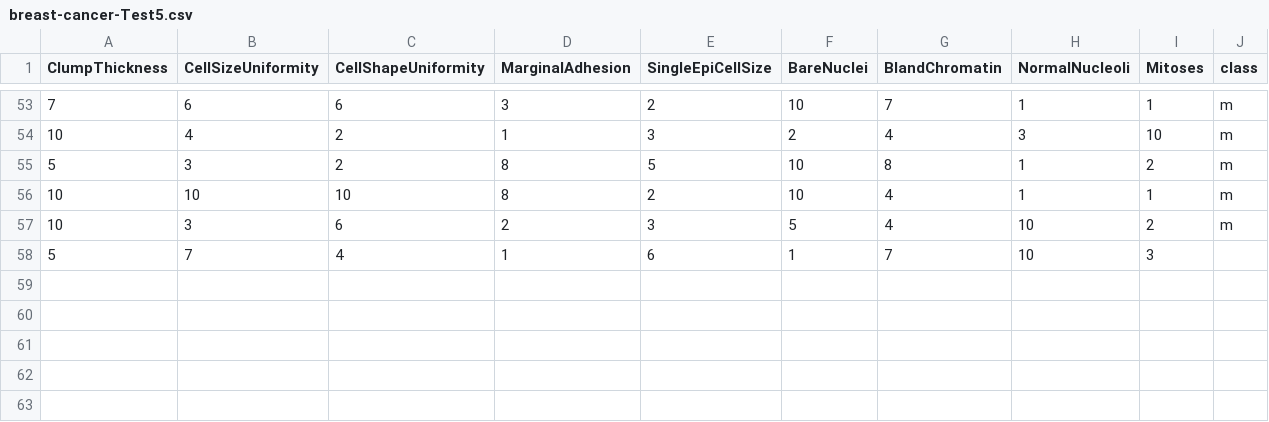
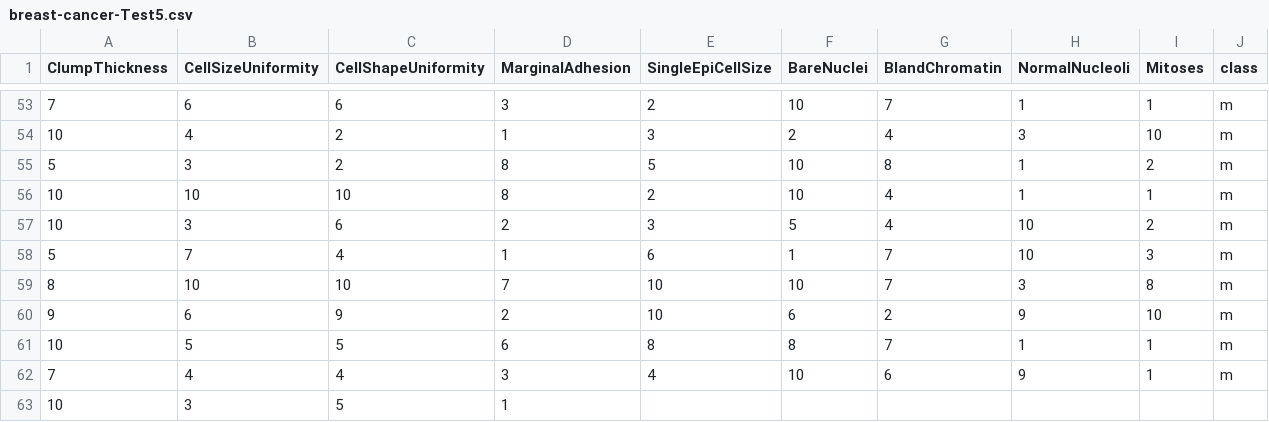
Before and after one commit to FatioSE/Kernel-PCA-DR, a CSV file: datasets/breast-cancer/breast-cancer-Test5.csv, drawn as a sheet; only a part is shown, gaps mark what is left out.

```diff
--- a/datasets/breast-cancer/breast-cancer-Test5.csv
+++ b/datasets/breast-cancer/breast-cancer-Test5.csv
@@ -57,2 +57,7 @@ ClumpThickness,CellSizeUniformity,CellShapeUniformity,MarginalAdhesion,SingleEpi
 10,3,6,2,3,5,4,10,2,m
-5,7,4,1,6,1,7,10,3
+5,7,4,1,6,1,7,10,3,m
+8,10,10,7,10,10,7,3,8,m
+9,6,9,2,10,6,2,9,10,m
+10,5,5,6,8,8,7,1,1,m
+7,4,4,3,4,10,6,9,1,m
+10,3,5,1
```
